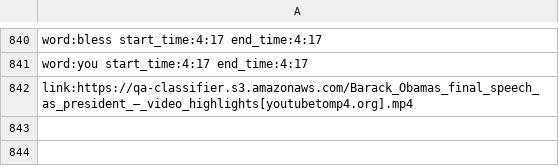
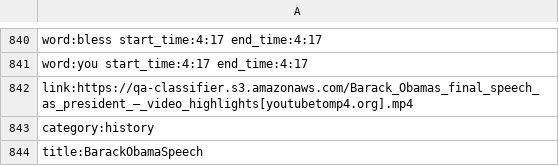
Before and after one commit to weiminglong/Senior-Design, a CSV file: backend/src/BO.csv, drawn as a sheet; only a part is shown, gaps mark what is left out; the diff names each change by its address in the sheet, - before the commit and + after, or states it on an @@ line.

```diff
--- a/backend/src/BO.csv
+++ b/backend/src/BO.csv
+row 843: category:history
+row 844: title:BarackObamaSpeech
```
Also changed, not shown: backend/src/WorkandEnergy.csv, backend/src/c.csv, 11 other files.
